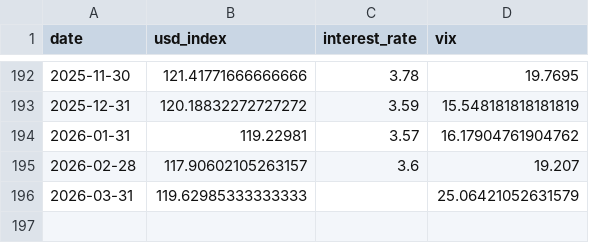
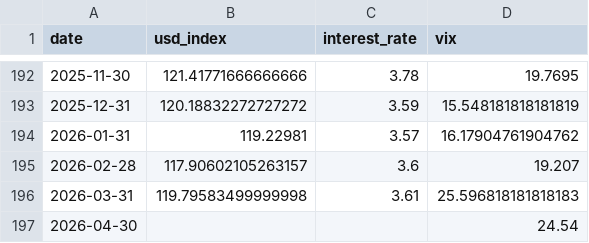
Before and after one commit to SankeerthR1/EAS508-Statistics, a CSV file: scripts/data/raw/macro_monthly.csv, drawn as a sheet; only a part is shown, gaps mark what is left out.

```diff
--- a/scripts/data/raw/macro_monthly.csv
+++ b/scripts/data/raw/macro_monthly.csv
@@ -195,2 +195,3 @@ date,usd_index,interest_rate,vix
 2026-02-28,117.90602105263157,3.6,19.207
-2026-03-31,119.62985333333333,,25.06421052631579
+2026-03-31,119.79583499999998,3.61,25.596818181818183
+2026-04-30,,,24.54
```
Also changed, not shown: 2 other files.
